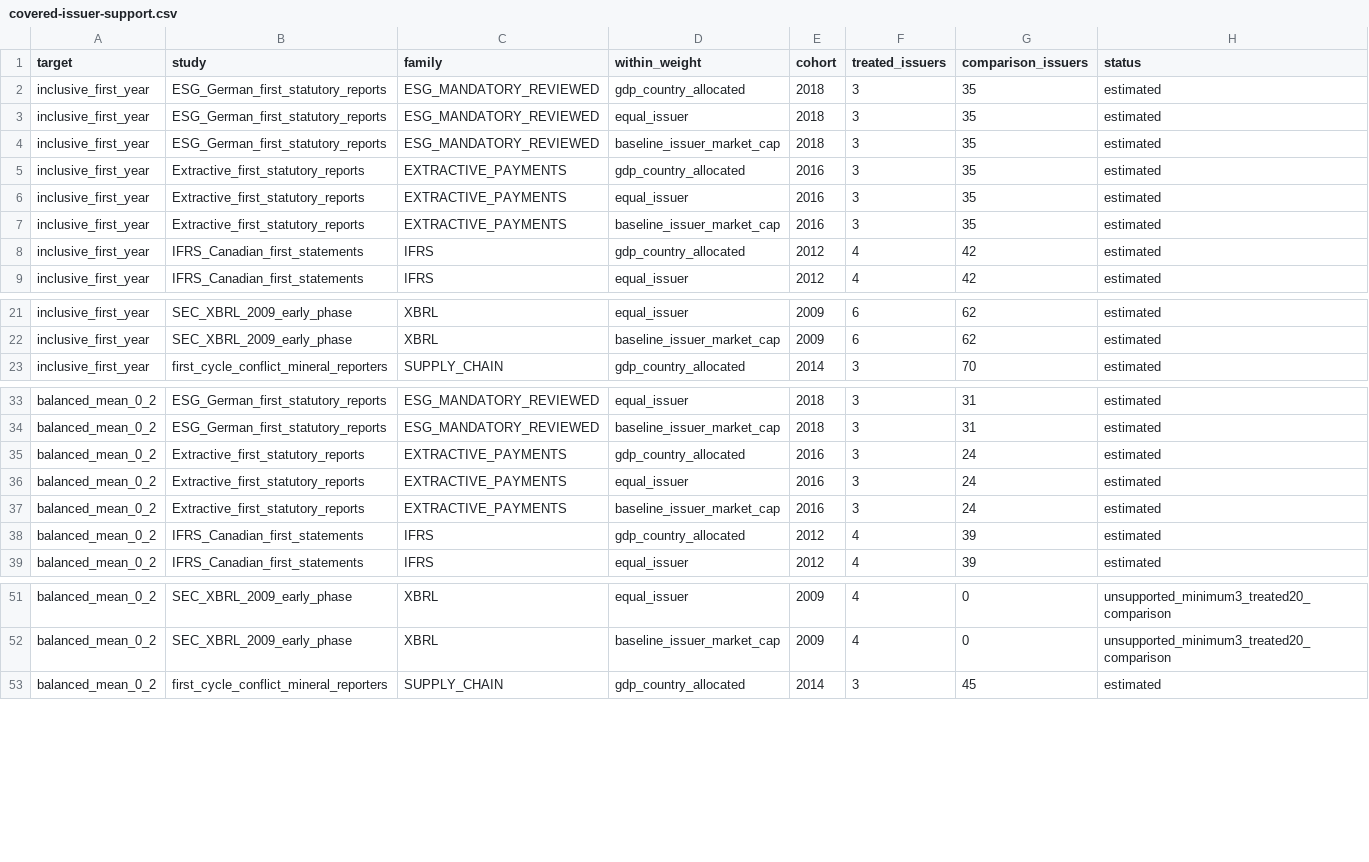
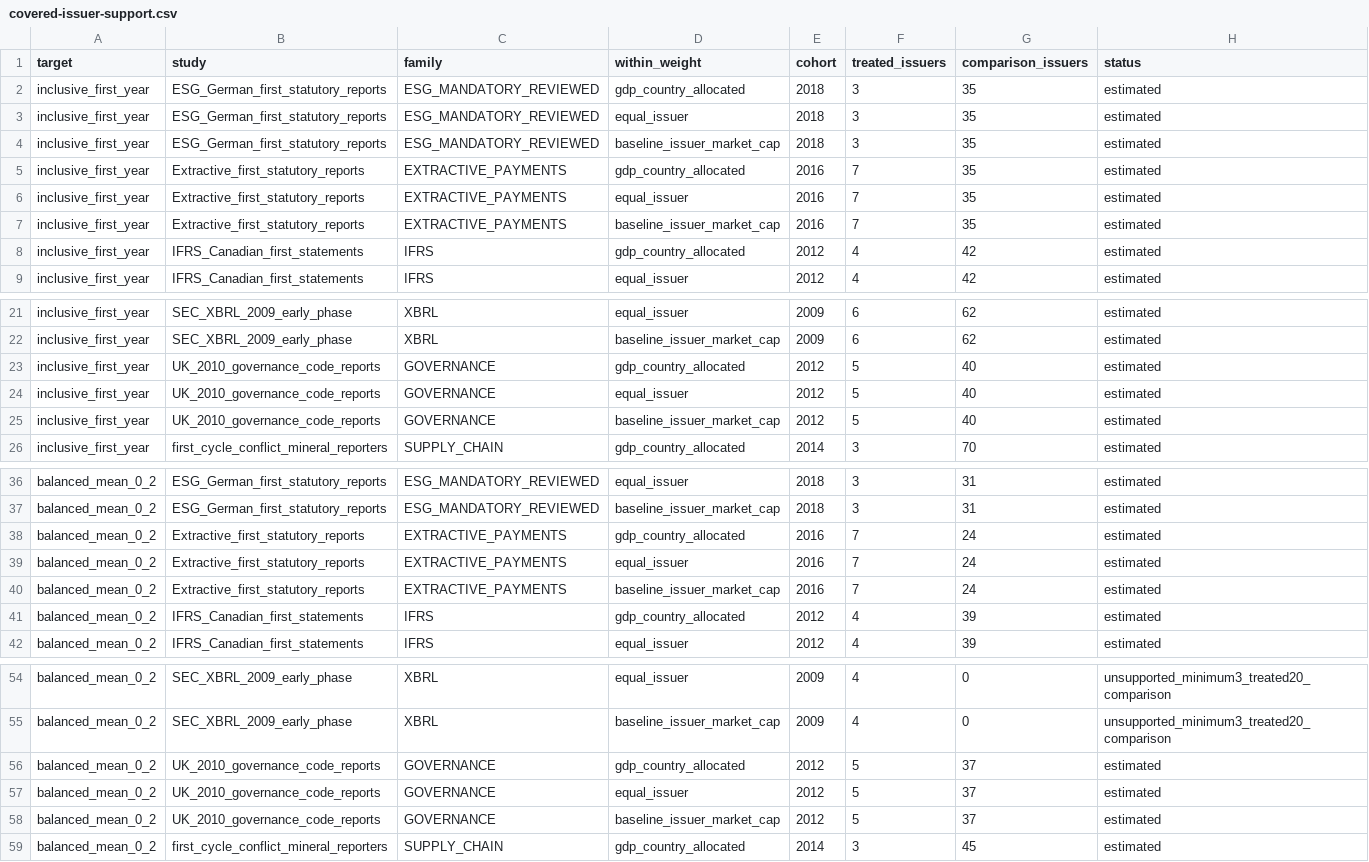
Before and after one commit to hunternbh/policy-diffusion, a CSV file: data/issuers/covered-issuer-support.csv, drawn as a sheet; only a part is shown, gaps mark what is left out.

```diff
--- a/data/issuers/covered-issuer-support.csv
+++ b/data/issuers/covered-issuer-support.csv
@@ -4,5 +4,5 @@ inclusive_first_year,ESG_German_first_statutory_reports,ESG_MANDATORY_REVIEWED,e
 inclusive_first_year,ESG_German_first_statutory_reports,ESG_MANDATORY_REVIEWED,baseline_issuer_market_cap,2018,3,35,estimated
-inclusive_first_year,Extractive_first_statutory_reports,EXTRACTIVE_PAYMENTS,gdp_country_allocated,2016,3,35,estimated
-inclusive_first_year,Extractive_first_statutory_reports,EXTRACTIVE_PAYMENTS,equal_issuer,2016,3,35,estimated
-inclusive_first_year,Extractive_first_statutory_reports,EXTRACTIVE_PAYMENTS,baseline_issuer_market_cap,2016,3,35,estimated
+inclusive_first_year,Extractive_first_statutory_reports,EXTRACTIVE_PAYMENTS,gdp_country_allocated,2016,7,35,estimated
+inclusive_first_year,Extractive_first_statutory_reports,EXTRACTIVE_PAYMENTS,equal_issuer,2016,7,35,estimated
+inclusive_first_year,Extractive_first_statutory_reports,EXTRACTIVE_PAYMENTS,baseline_issuer_market_cap,2016,7,35,estimated
 inclusive_first_year,IFRS_Canadian_first_statements,IFRS,gdp_country_allocated,2012,4,42,estimated
@@ -22,2 +22,5 @@ inclusive_first_year,SEC_XBRL_2009_early_phase,XBRL,equal_issuer,2009,6,62,estim
 inclusive_first_year,SEC_XBRL_2009_early_phase,XBRL,baseline_issuer_market_cap,2009,6,62,estimated
+inclusive_first_year,UK_2010_governance_code_reports,GOVERNANCE,gdp_country_allocated,2012,5,40,estimated
+inclusive_first_year,UK_2010_governance_code_reports,GOVERNANCE,equal_issuer,2012,5,40,estimated
+inclusive_first_year,UK_2010_governance_code_reports,GOVERNANCE,baseline_issuer_market_cap,2012,5,40,estimated
 inclusive_first_year,first_cycle_conflict_mineral_reporters,SUPPLY_CHAIN,gdp_country_allocated,2014,3,70,estimated
@@ -34,5 +37,5 @@ balanced_mean_0_2,ESG_German_first_statutory_reports,ESG_MANDATORY_REVIEWED,equa
 balanced_mean_0_2,ESG_German_first_statutory_reports,ESG_MANDATORY_REVIEWED,baseline_issuer_market_cap,2018,3,31,estimated
-balanced_mean_0_2,Extractive_first_statutory_reports,EXTRACTIVE_PAYMENTS,gdp_country_allocated,2016,3,24,estimated
-balanced_mean_0_2,Extractive_first_statutory_reports,EXTRACTIVE_PAYMENTS,equal_issuer,2016,3,24,estimated
-balanced_mean_0_2,Extractive_first_statutory_reports,EXTRACTIVE_PAYMENTS,baseline_issuer_market_cap,2016,3,24,estimated
+balanced_mean_0_2,Extractive_first_statutory_reports,EXTRACTIVE_PAYMENTS,gdp_country_allocated,2016,7,24,estimated
+balanced_mean_0_2,Extractive_first_statutory_reports,EXTRACTIVE_PAYMENTS,equal_issuer,2016,7,24,estimated
+balanced_mean_0_2,Extractive_first_statutory_reports,EXTRACTIVE_PAYMENTS,baseline_issuer_market_cap,2016,7,24,estimated
 balanced_mean_0_2,IFRS_Canadian_first_statements,IFRS,gdp_country_allocated,2012,4,39,estimated
@@ -52,2 +55,5 @@ balanced_mean_0_2,SEC_XBRL_2009_early_phase,XBRL,equal_issuer,2009,4,0,unsupport
 balanced_mean_0_2,SEC_XBRL_2009_early_phase,XBRL,baseline_issuer_market_cap,2009,4,0,unsupported_minimum3_treated20_comparison
+balanced_mean_0_2,UK_2010_governance_code_reports,GOVERNANCE,gdp_country_allocated,2012,5,37,estimated
+balanced_mean_0_2,UK_2010_governance_code_reports,GOVERNANCE,equal_issuer,2012,5,37,estimated
+balanced_mean_0_2,UK_2010_governance_code_reports,GOVERNANCE,baseline_issuer_market_cap,2012,5,37,estimated
 balanced_mean_0_2,first_cycle_conflict_mineral_reporters,SUPPLY_CHAIN,gdp_country_allocated,2014,3,45,estimated
```
Also changed, not shown: data/issuers/all-family-eligibility-and-filing-dispositions.csv, data/issuers/covered-family-concentration.csv, 40 other files.
